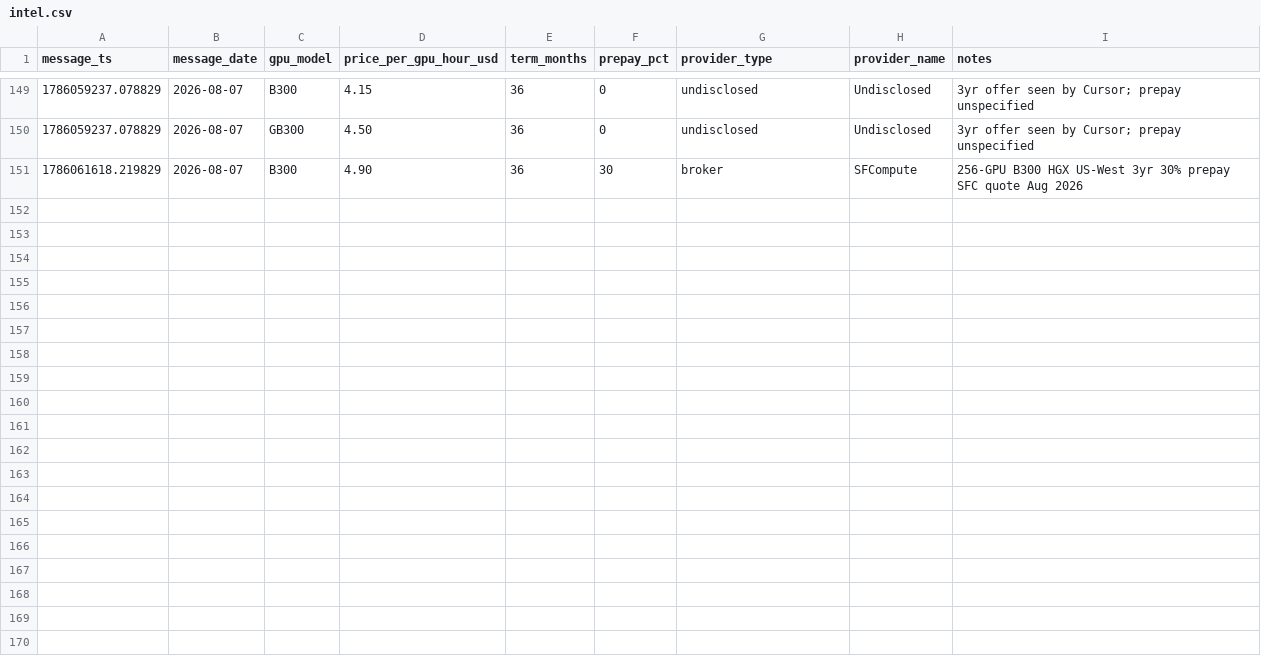
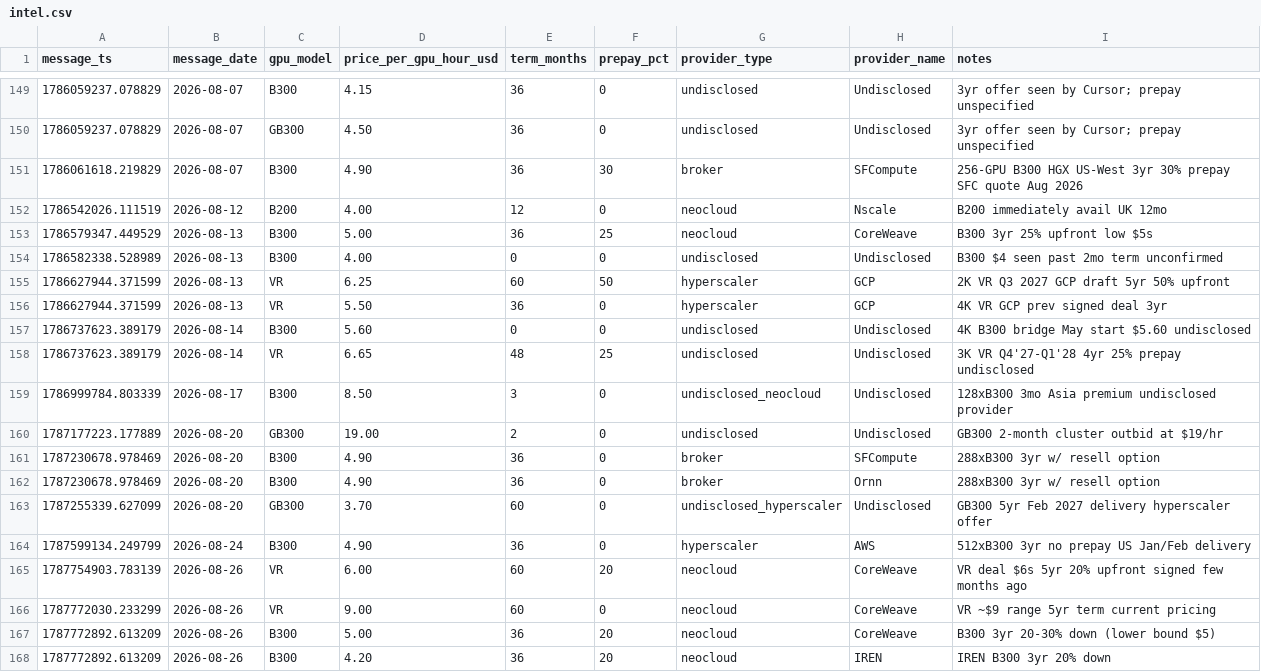
Before and after one commit to koen-nebius/price-monitor, a CSV file: store/intel.csv, drawn as a sheet; only a part is shown, gaps mark what is left out; the diff names each change by its address in the sheet, - before the commit and + after, or states it on an @@ line.

```diff
--- a/store/intel.csv
+++ b/store/intel.csv
+row 152: 1786542026.111519 | 2026-08-12 | B200 | 4.00 | 12 | 0 | neocloud | Nscale | B200 immediately avail UK 12mo
+row 153: 1786579347.449529 | 2026-08-13 | B300 | 5.00 | 36 | 25 | neocloud | CoreWeave | B300 3yr 25% upfront low $5s
+row 154: 1786582338.528989 | 2026-08-13 | B300 | 4.00 | 0 | 0 | undisclosed | Undisclosed | B300 $4 seen past 2mo term unconfirmed
+row 155: 1786627944.371599 | 2026-08-13 | VR | 6.25 | 60 | 50 | hyperscaler | GCP | 2K VR Q3 2027 GCP draft 5yr 50% upfront
+row 156: 1786627944.371599 | 2026-08-13 | VR | 5.50 | 36 | 0 | hyperscaler | GCP | 4K VR GCP prev signed deal 3yr
+row 157: 1786737623.389179 | 2026-08-14 | B300 | 5.60 | 0 | 0 | undisclosed | Undisclosed | 4K B300 bridge May start $5.60 undisclosed
+row 158: 1786737623.389179 | 2026-08-14 | VR | 6.65 | 48 | 25 | undisclosed | Undisclosed | 3K VR Q4'27-Q1'28 4yr 25% prepay undisclosed
+row 159: 1786999784.803339 | 2026-08-17 | B300 | 8.50 | 3 | 0 | undisclosed_neocloud | Undisclosed | 128xB300 3mo Asia premium undisclosed provider
+row 160: 1787177223.177889 | 2026-08-20 | GB300 | 19.00 | 2 | 0 | undisclosed | Undisclosed | GB300 2-month cluster outbid at $19/hr
+row 161: 1787230678.978469 | 2026-08-20 | B300 | 4.90 | 36 | 0 | broker | SFCompute | 288xB300 3yr w/ resell option
+row 162: 1787230678.978469 | 2026-08-20 | B300 | 4.90 | 36 | 0 | broker | Ornn | 288xB300 3yr w/ resell option
+row 163: 1787255339.627099 | 2026-08-20 | GB300 | 3.70 | 60 | 0 | undisclosed_hyperscaler | Undisclosed | GB300 5yr Feb 2027 delivery hyperscaler offer
+row 164: 1787599134.249799 | 2026-08-24 | B300 | 4.90 | 36 | 0 | hyperscaler | AWS | 512xB300 3yr no prepay US Jan/Feb delivery
+row 165: 1787754903.783139 | 2026-08-26 | VR | 6.00 | 60 | 20 | neocloud | CoreWeave | VR deal $6s 5yr 20% upfront signed few months ago
+row 166: 1787772030.233299 | 2026-08-26 | VR | 9.00 | 60 | 0 | neocloud | CoreWeave | VR ~$9 range 5yr term current pricing
+row 167: 1787772892.613209 | 2026-08-26 | B300 | 5.00 | 36 | 20 | neocloud | CoreWeave | B300 3yr 20-30% down (lower bound $5)
+row 168: 1787772892.613209 | 2026-08-26 | B300 | 4.20 | 36 | 20 | neocloud | IREN | IREN B300 3yr 20% down
```
Also changed, not shown: store/position_history.csv, 11 other files.
